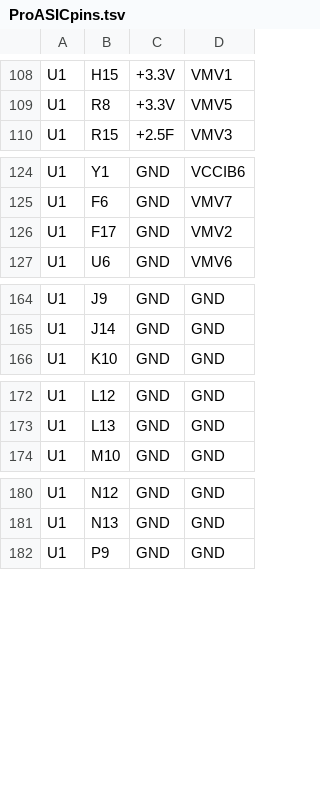
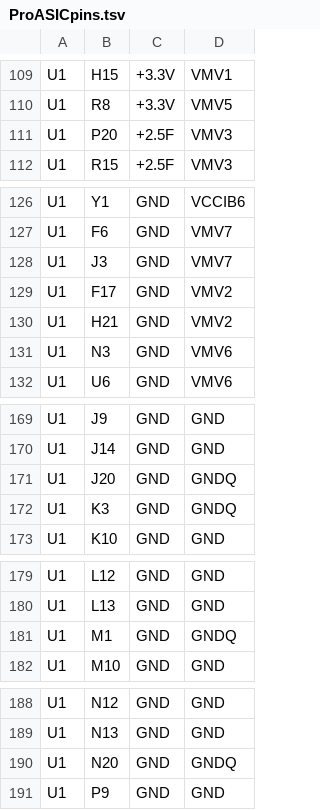
Before and after one commit to noqsi/Mcadam, a TSV file: Circuits/Schematic/ProASICpins.tsv, drawn as a sheet; only a part is shown, gaps mark what is left out; the diff covers the shown part only.

```diff
--- a/Circuits/Schematic/ProASICpins.tsv
+++ b/Circuits/Schematic/ProASICpins.tsv
@@ -109,2 +110,3 @@ U1	H15	+3.3V	VMV1
 U1	R8	+3.3V	VMV5
+U1	P20	+2.5F	VMV3
 U1	R15	+2.5F	VMV3
@@ -125,3 +127,6 @@ U1	Y1	GND	VCCIB6
 U1	F6	GND	VMV7
+U1	J3	GND	VMV7
 U1	F17	GND	VMV2
+U1	H21	GND	VMV2
+U1	N3	GND	VMV6
 U1	U6	GND	VMV6
@@ -165,2 +170,4 @@ U1	J9	GND	GND
 U1	J14	GND	GND
+U1	J20	GND	GNDQ
+U1	K3	GND	GNDQ
 U1	K10	GND	GND
@@ -173,2 +180,3 @@ U1	L12	GND	GND
 U1	L13	GND	GND
+U1	M1	GND	GNDQ
 U1	M10	GND	GND
@@ -181,2 +189,3 @@ U1	N12	GND	GND
 U1	N13	GND	GND
+U1	N20	GND	GNDQ
 U1	P9	GND	GND
```
Also changed, not shown: 1 added row and 45 edited cells elsewhere in this file, 1 other file.
